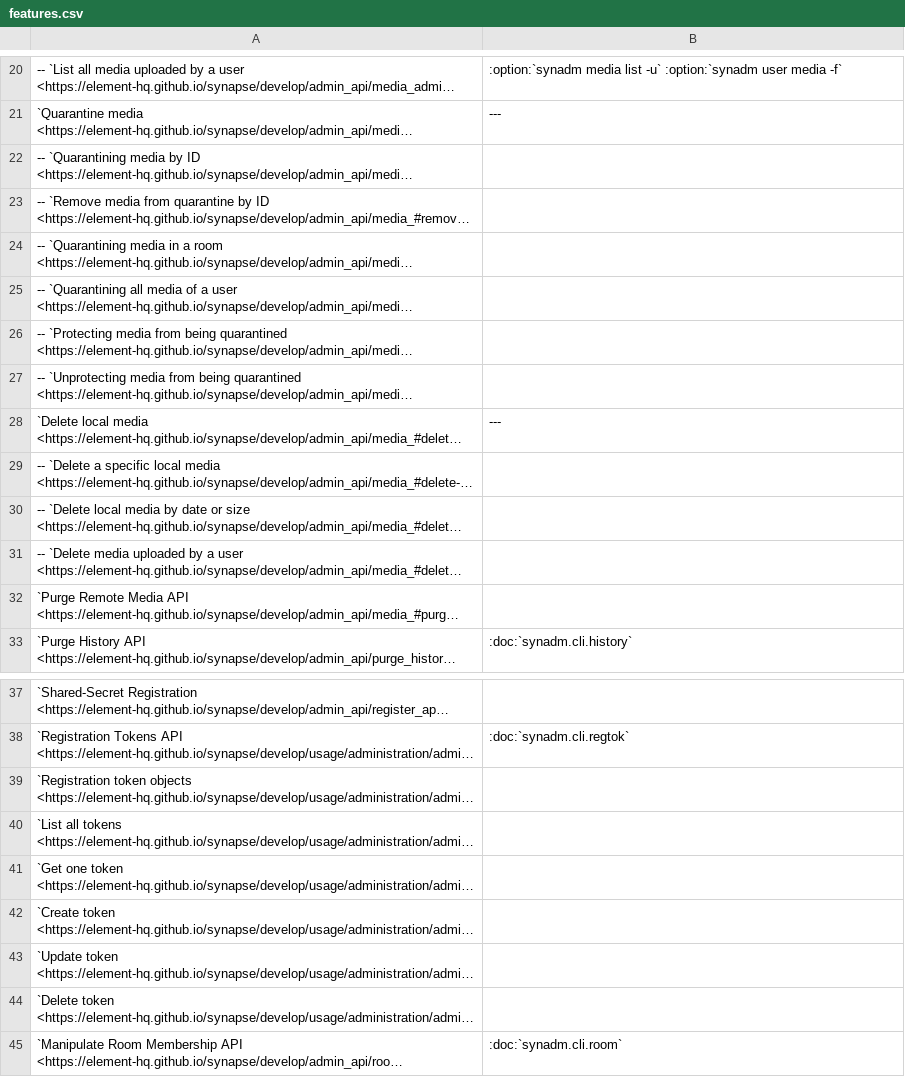
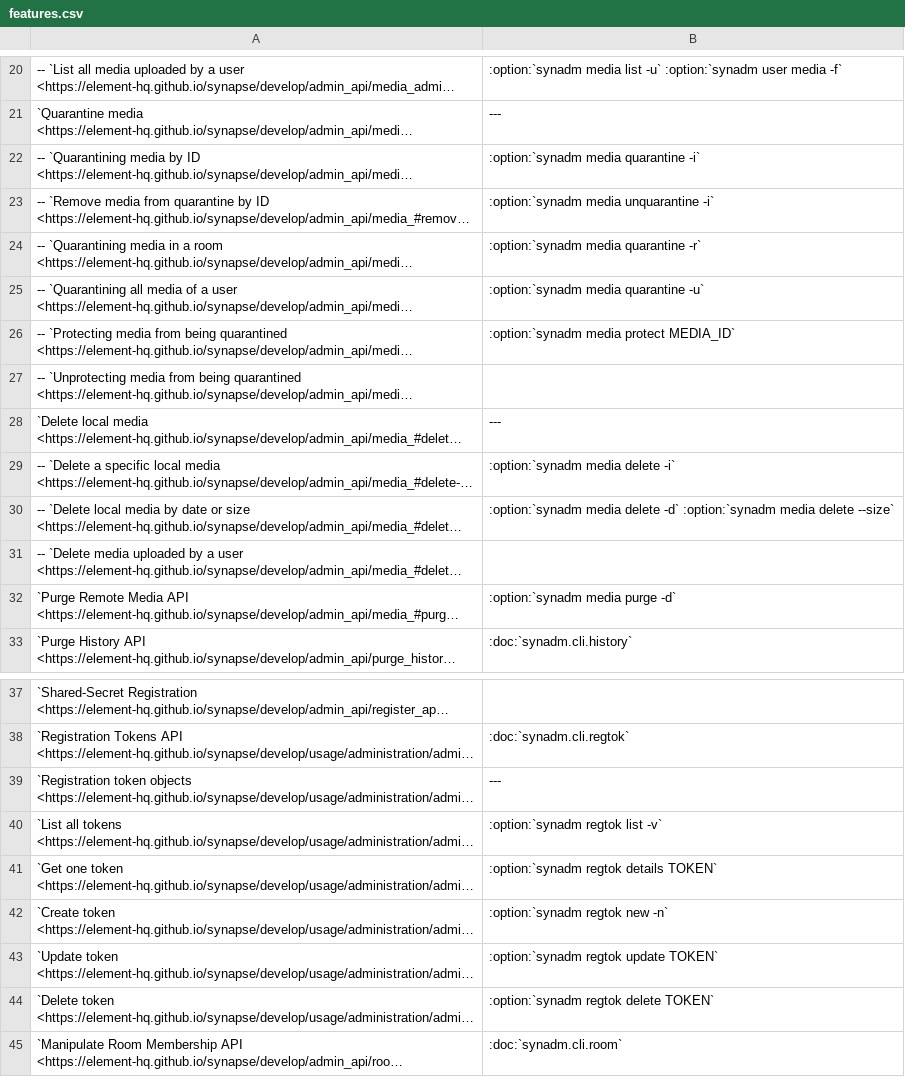
Before and after one commit to JOJ0/synadm, a CSV file: doc/source/features.csv, drawn as a sheet; only a part is shown, gaps mark what is left out; long unchanged cells end in …; the diff covers the shown part only; the diff names each change by its address in the sheet, - before the commit and + after, or states it on an @@ line.

Commit message:
Add remaining synadm commands to features.csv

```diff
--- a/doc/source/features.csv
+++ b/doc/source/features.csv
-B22: (empty)
+B22: :option:`synadm media quarantine -i`
-B23: (empty)
+B23: :option:`synadm media unquarantine -i`
-B24: (empty)
+B24: :option:`synadm media quarantine -r`
-B25: (empty)
+B25: :option:`synadm media quarantine -u`
-B26: (empty)
+B26: :option:`synadm media protect MEDIA_ID`
-B29: (empty)
+B29: :option:`synadm media delete -i`
-B30: (empty)
+B30: :option:`synadm media delete -d` :option:`synadm media delete --size`
-B32: (empty)
+B32: :option:`synadm media purge -d`
-B39: (empty)
+B39: ---
-B40: (empty)
+B40: :option:`synadm regtok list -v`
-B41: (empty)
+B41: :option:`synadm regtok details TOKEN`
-B42: (empty)
+B42: :option:`synadm regtok new -n`
-B43: (empty)
+B43: :option:`synadm regtok update TOKEN`
-B44: (empty)
+B44: :option:`synadm regtok delete TOKEN`
```
Also changed, not shown: 5 added rows, 4 removed rows and 23 edited cells elsewhere in this file.
